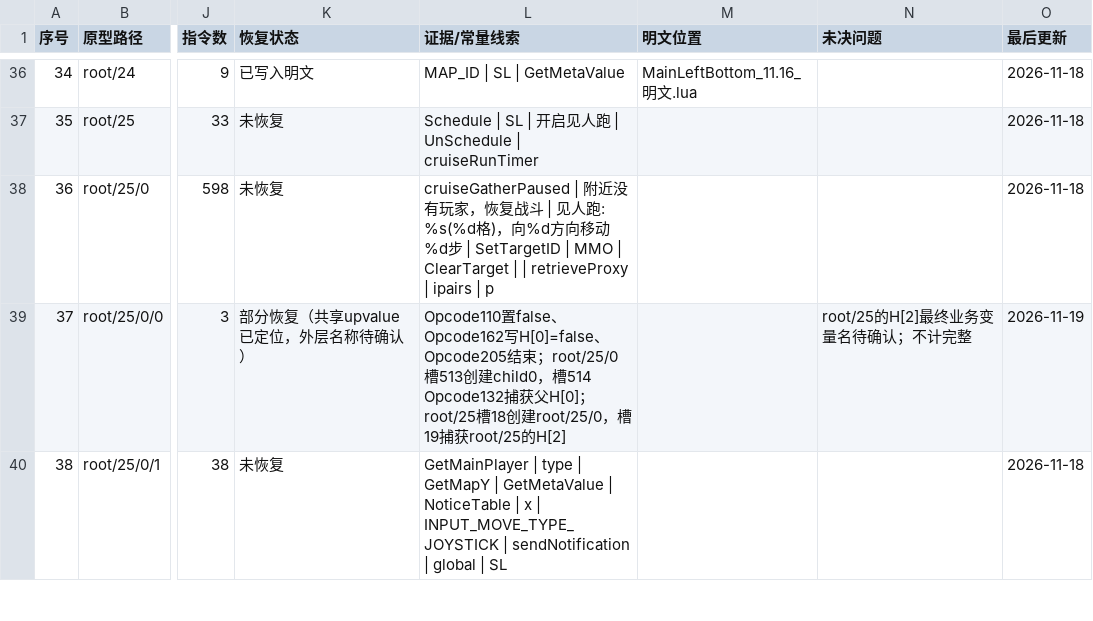
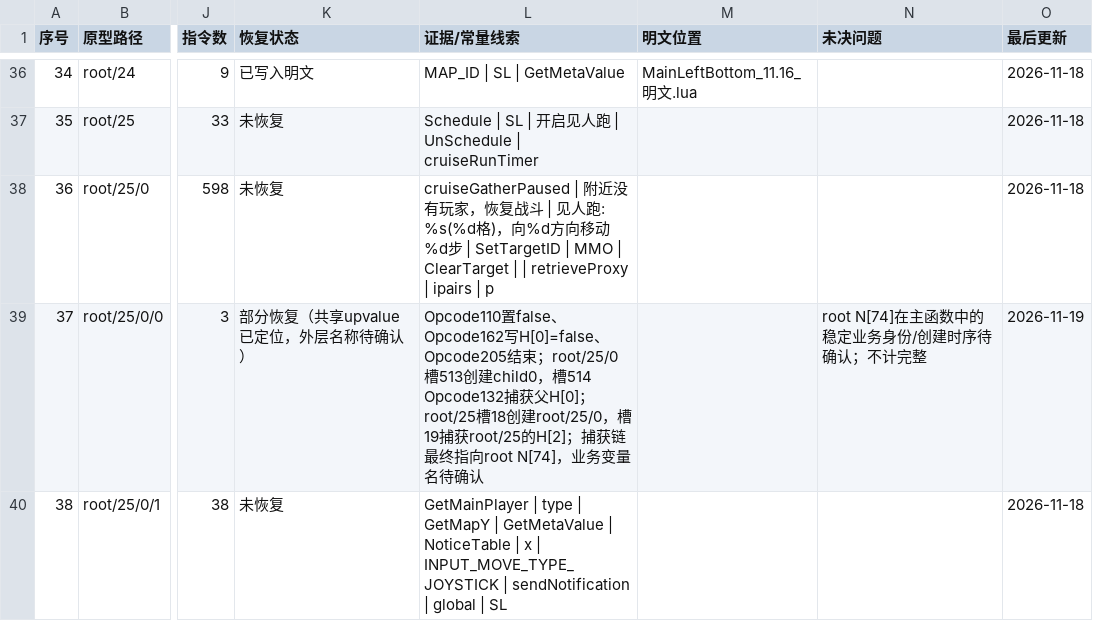
Before and after one commit to panchengdong88888/wjjm, a CSV file: 11.16/函数状态.csv, drawn as a sheet; only a part is shown, gaps mark what is left out; the diff covers the shown part only; the diff names each change by its address in the sheet, - before the commit and + after, or states it on an @@ line.

Commit message:
11.16: 将root级捕获寄存器补入函数状态表

```diff
--- a/11.16/函数状态.csv
+++ b/11.16/函数状态.csv
-L39 (证据/常量线索): …的H[2]
+L39 (证据/常量线索): …的H[2]；捕获链最终指向root N[74]，业务变量名待确认
-N39 (未决问题): root/25的H[2]最终业务变量名待确认；不计完整
+N39 (未决问题): root N[74]在主函数中的稳定业务身份/创建时序待确认；不计完整
```
Also changed, not shown: 6 edited cells elsewhere in this file.
